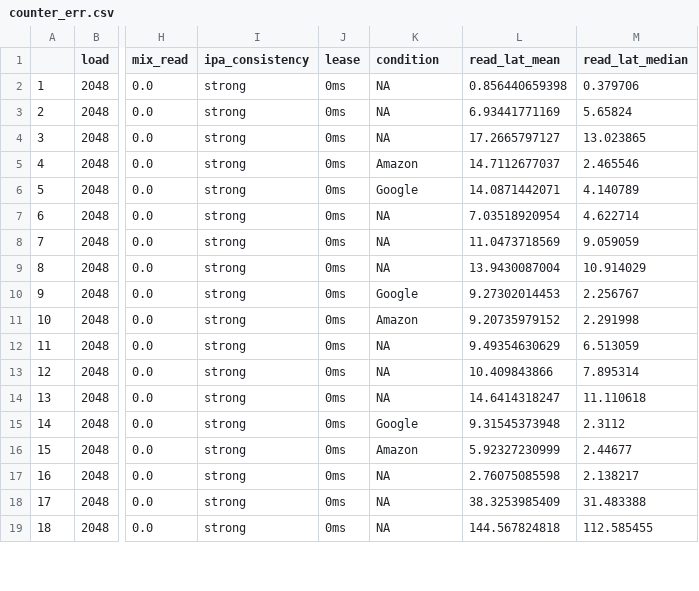
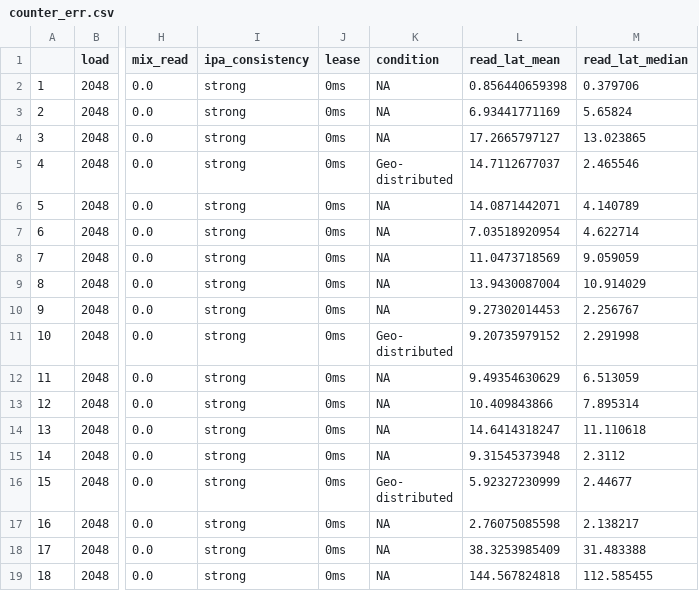
Before and after one commit to bholt/claret-doc, a CSV file: ipa/plots/data/counter_err.csv, drawn as a sheet; only a part is shown, gaps mark what is left out; ↵ is a line break in a cell; the diff covers the shown part only; the diff names each change by its address in the sheet, - before the commit and + after, or states it on an @@ line.

```diff
--- a/ipa/plots/data/counter_err.csv
+++ b/ipa/plots/data/counter_err.csv
-K5 (condition): Amazon
+K5 (condition): Geo- ↵ distributed
-K6 (condition): Google
+K6 (condition): NA
-K10 (condition): Google
+K10 (condition): NA
-K11 (condition): Amazon
+K11 (condition): Geo- ↵ distributed
-K15 (condition): Google
+K15 (condition): NA
-K16 (condition): Amazon
+K16 (condition): Geo- ↵ distributed
```
Also changed, not shown: 154 edited cells elsewhere in this file, 16 other files.
